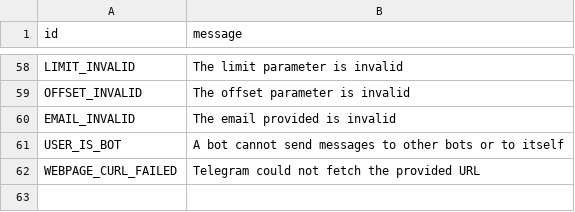
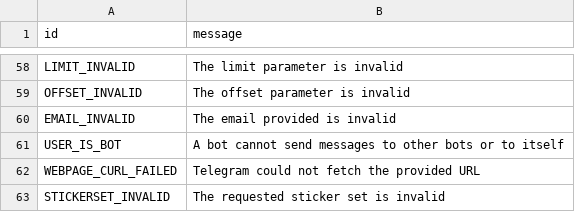
Before and after one commit to tothetop430/pyrogram, a TSV file: compiler/error/source/400_BAD_REQUEST.tsv, drawn as a sheet; only a part is shown, gaps mark what is left out; the diff names each change by its address in the sheet, - before the commit and + after, or states it on an @@ line.

Commit message:
Add STICKERSET_INVALID error

```diff
--- a/compiler/error/source/400_BAD_REQUEST.tsv
+++ b/compiler/error/source/400_BAD_REQUEST.tsv
+row 63: STICKERSET_INVALID | The requested sticker set is invalid
```
